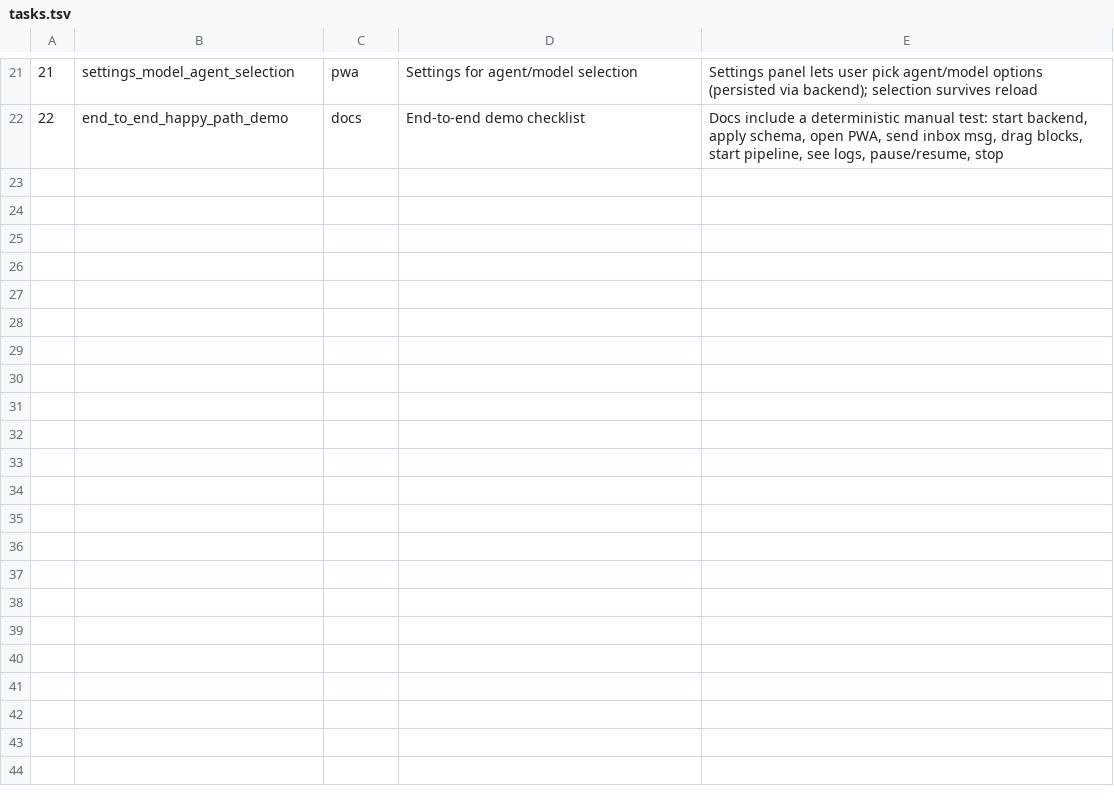
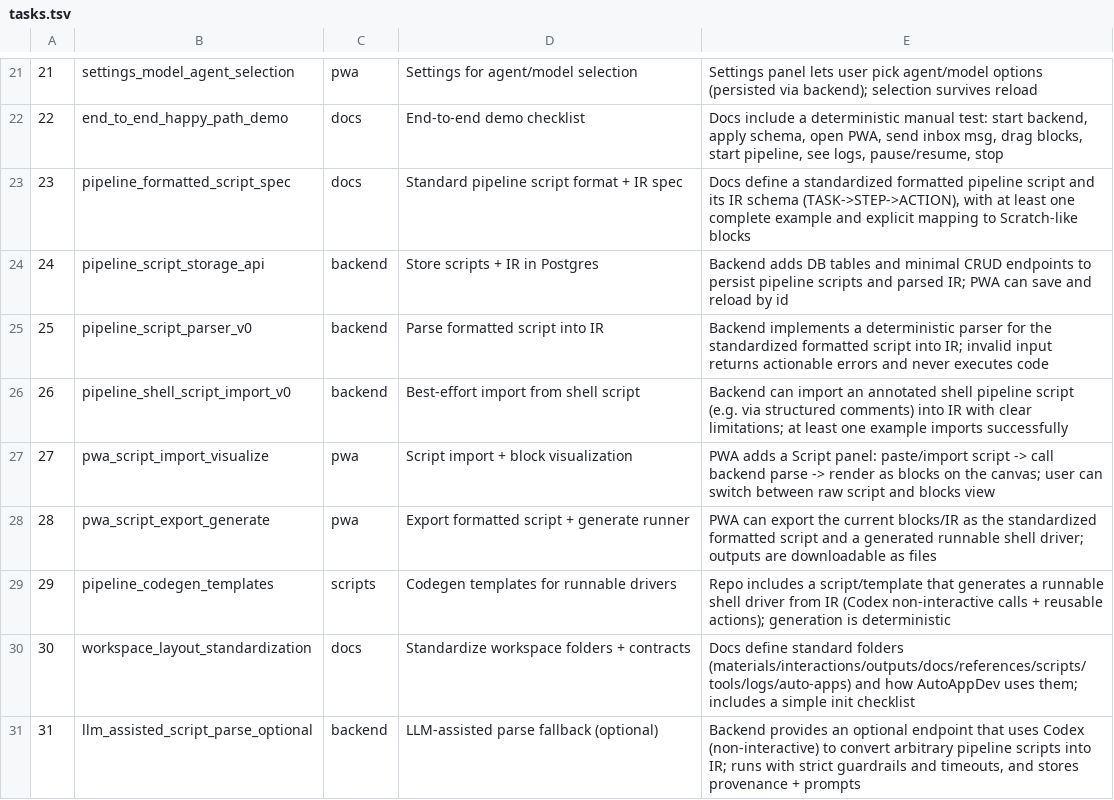
Before and after one commit to lachlanchen/AutoAppDev, a TSV file: references/selfdev/tasks.tsv, drawn as a sheet; only a part is shown, gaps mark what is left out; the diff names each change by its address in the sheet, - before the commit and + after, or states it on an @@ line.

Commit message:
Update selfdev prompts for script writer module

```diff
--- a/references/selfdev/tasks.tsv
+++ b/references/selfdev/tasks.tsv
+row 23: 23 | pipeline_formatted_script_spec | docs | Standard pipeline script format + IR spec | Docs define a standardized formatted pipeline script and its IR schema (TASK->STEP->ACTION), with at least one complete example and explicit mapping to Scratch-like blocks
+row 24: 24 | pipeline_script_storage_api | backend | Store scripts + IR in Postgres | Backend adds DB tables and minimal CRUD endpoints to persist pipeline scripts and parsed IR; PWA can save and reload by id
+row 25: 25 | pipeline_script_parser_v0 | backend | Parse formatted script into IR | Backend implements a deterministic parser for the standardized formatted script into IR; invalid input returns actionable errors and never executes code
+row 26: 26 | pipeline_shell_script_import_v0 | backend | Best-effort import from shell script | Backend can import an annotated shell pipeline script (e.g. via structured comments) into IR with clear limitations; at least one example imports successfully
+row 27: 27 | pwa_script_import_visualize | pwa | Script import + block visualization | PWA adds a Script panel: paste/import script -> call backend parse -> render as blocks on the canvas; user can switch between raw script and blocks view
+row 28: 28 | pwa_script_export_generate | pwa | Export formatted script + generate runner | PWA can export the current blocks/IR as the standardized formatted script and a generated runnable shell driver; outputs are downloadable as files
+row 29: 29 | pipeline_codegen_templates | scripts | Codegen templates for runnable drivers | Repo includes a script/template that generates a runnable shell driver from IR (Codex non-interactive calls + reusable actions); generation is deterministic
+row 30: 30 | workspace_layout_standardization | docs | Standardize workspace folders + contracts | Docs define standard folders (materials/interactions/outputs/docs/references/scripts/tools/logs/auto-apps) and how AutoAppDev uses them; includes a simple init checklist
+row 31: 31 | llm_assisted_script_parse_optional | backend | LLM-assisted parse fallback (optional) | Backend provides an optional endpoint that uses Codex (non-interactive) to convert arbitrary pipeline scripts into IR; runs with strict guardrails and timeouts, and stores provenance + prompts
```
Also changed, not shown: 1 other file.
